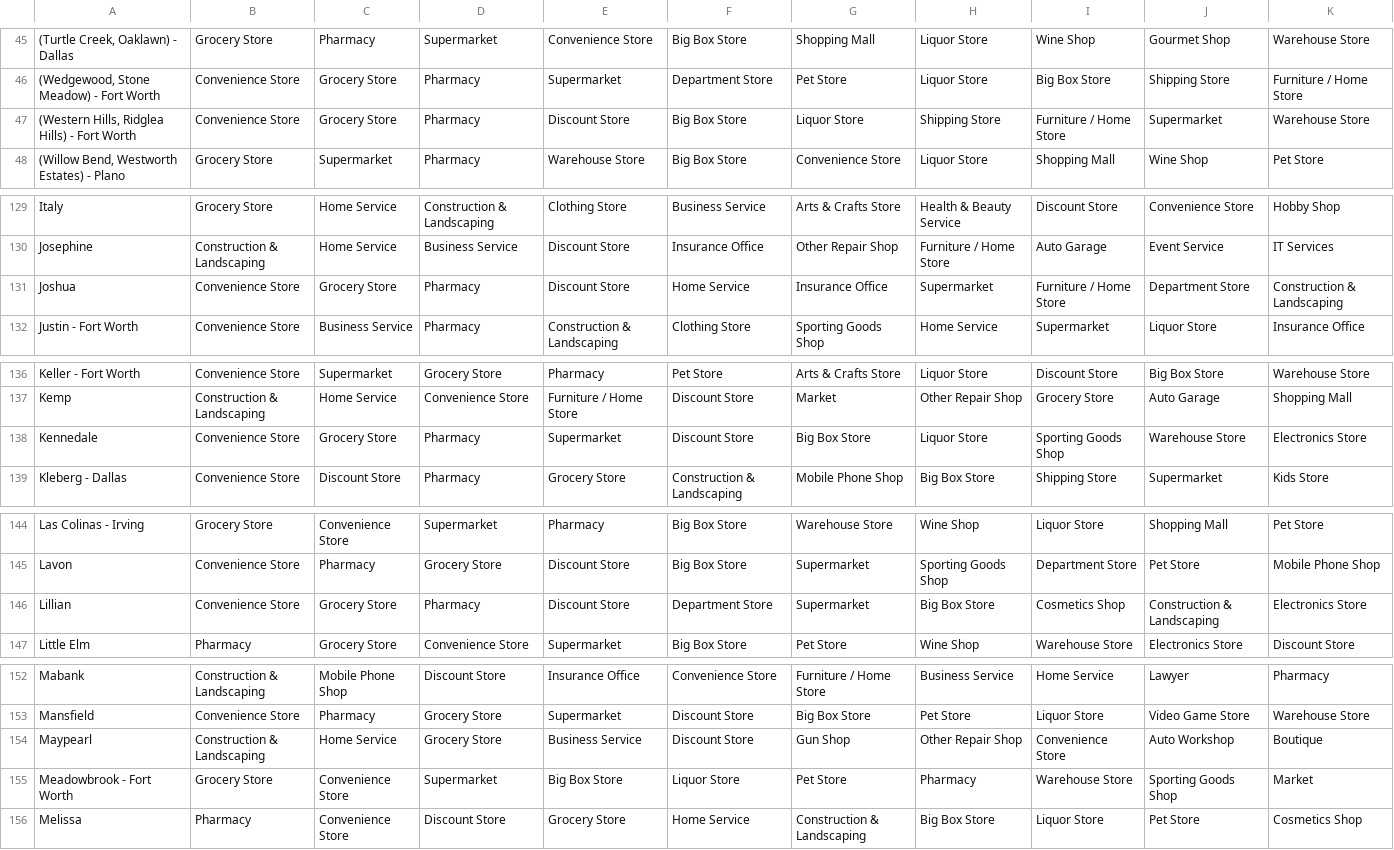
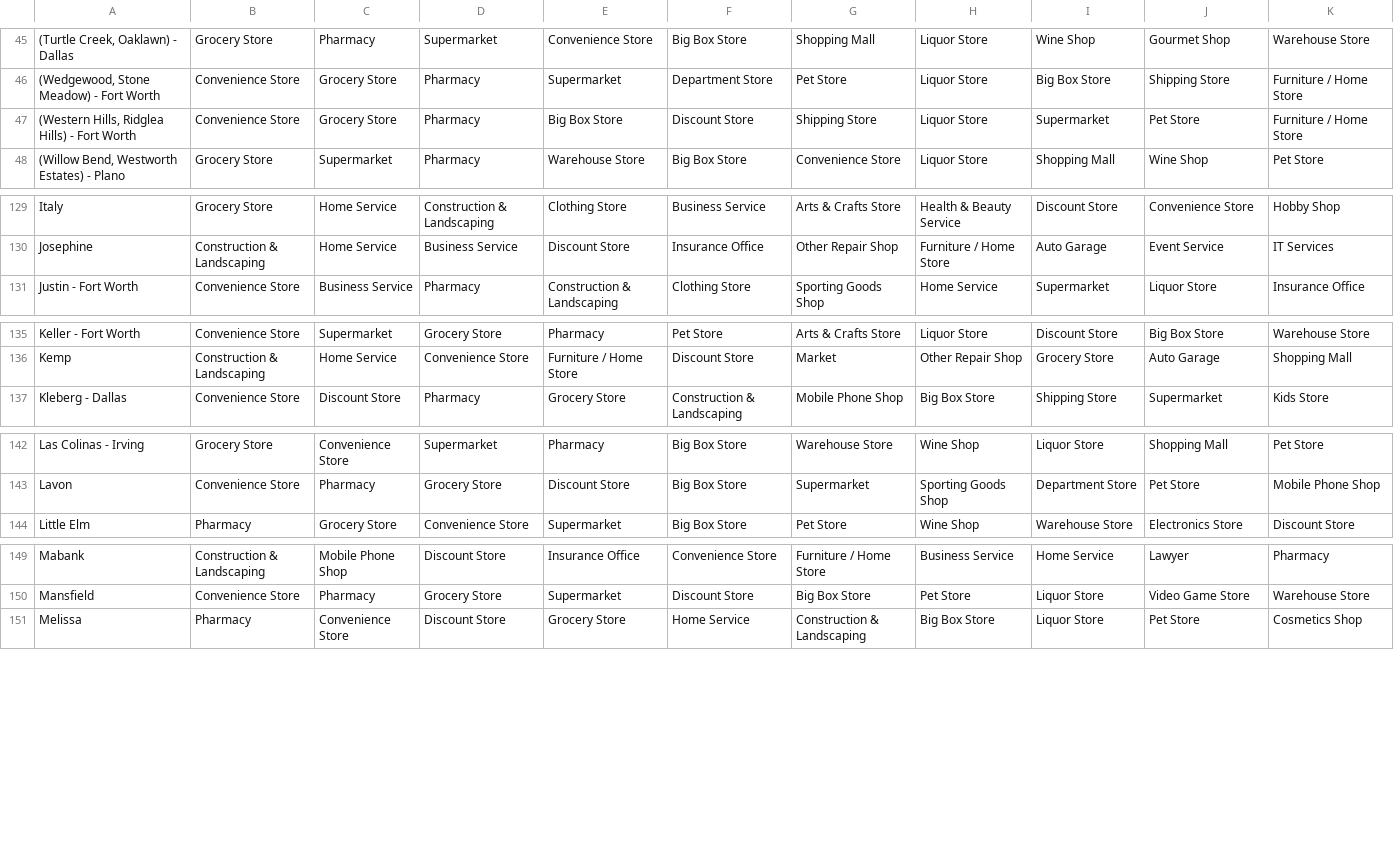
Before and after one commit to joshmiller32/Coursera_Capstone, a CSV file: Data/dallas_top_10_venues.csv, drawn as a sheet; only a part is shown, gaps mark what is left out; the diff covers the shown part only; the diff names each change by its address in the sheet, - before the commit and + after, or states it on an @@ line.

```diff
--- a/Data/dallas_top_10_venues.csv
+++ b/Data/dallas_top_10_venues.csv
-E47: Discount Store
+E47: Big Box Store
-F47: Big Box Store
+F47: Discount Store
-G47: Liquor Store
+G47: Shipping Store
-H47: Shipping Store
+H47: Liquor Store
-I47: Furniture / Home Store
+I47: Supermarket
-J47: Supermarket
+J47: Pet Store
-K47: Warehouse Store
+K47: Furniture / Home Store
-row 131: Joshua | Convenience Store | Grocery Store | Pharmacy | Discount Store | Home Service | Insurance Office | Supermarket | Furniture / Home Store | Department Store | Construction & Landscaping
-row 138: Kennedale | Convenience Store | Grocery Store | Pharmacy | Supermarket | Discount Store | Big Box Store | Liquor Store | Sporting Goods Shop | Warehouse Store | Electronics Store
-row 146: Lillian | Convenience Store | Grocery Store | Pharmacy | Discount Store | Department Store | Supermarket | Big Box Store | Cosmetics Shop | Construction & Landscaping | Electronics Store
-row 154: Maypearl | Construction & Landscaping | Home Service | Grocery Store | Business Service | Discount Store | Gun Shop | Other Repair Shop | Convenience Store | Auto Workshop | Boutique
-row 155: Meadowbrook - Fort Worth | Grocery Store | Convenience Store | Supermarket | Big Box Store | Liquor Store | Pet Store | Pharmacy | Warehouse Store | Sporting Goods Shop | Market
```
Also changed, not shown: 17 edited cells elsewhere in this file, Data/dallas_combined_df.csv, Data/houston_combined_df.csv, 11 other files.
